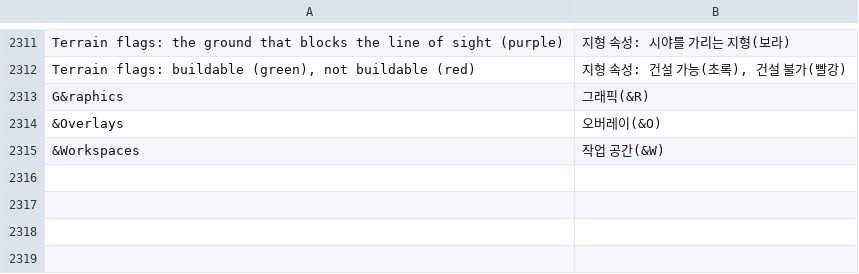
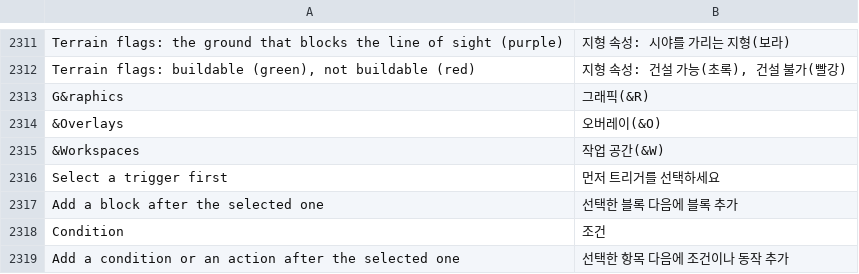
Before and after one commit to stardraft-editor/stardraft, a TSV file: apps/editor/res/lang/ko.tsv, drawn as a sheet; only a part is shown, gaps mark what is left out; the diff names each change by its address in the sheet, - before the commit and + after, or states it on an @@ line.

```diff
--- a/apps/editor/res/lang/ko.tsv
+++ b/apps/editor/res/lang/ko.tsv
+row 2316: Select a trigger first | 먼저 트리거를 선택하세요
+row 2317: Add a block after the selected one | 선택한 블록 다음에 블록 추가
+row 2318: Condition | 조건
+row 2319: Add a condition or an action after the selected one | 선택한 항목 다음에 조건이나 동작 추가
```
Also changed, not shown: apps/editor/res/lang/es.tsv, apps/editor/res/lang/ru.tsv, 17 other files.
